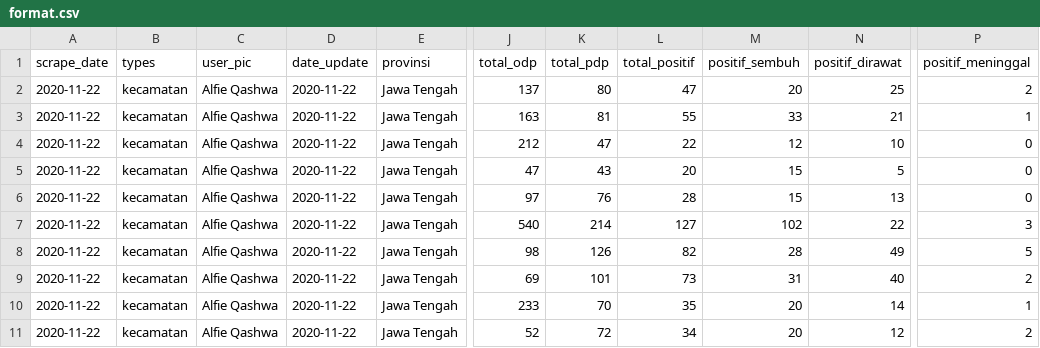
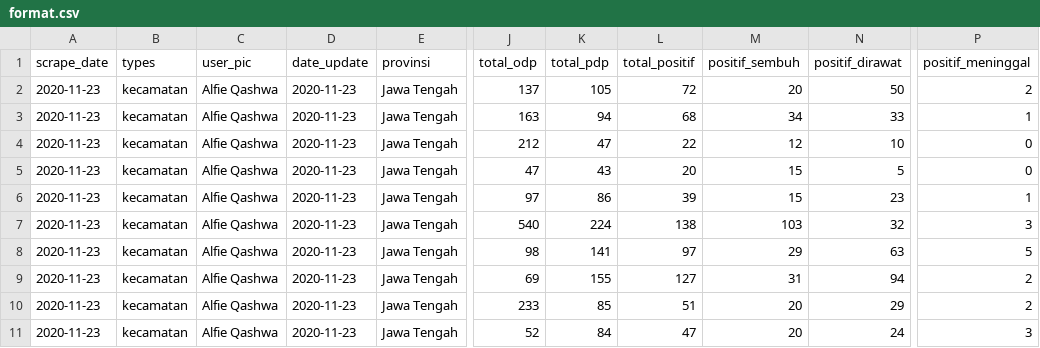
Before and after one commit to alfieqashwa/kominfo-pedulilindungi, a CSV file: JAWA_TENGAH/purbalingga/new/format.csv, drawn as a sheet; only a part is shown, gaps mark what is left out; the diff covers the shown part only; the diff names each change by its address in the sheet, - before the commit and + after, or states it on an @@ line.

```diff
--- a/JAWA_TENGAH/purbalingga/new/format.csv
+++ b/JAWA_TENGAH/purbalingga/new/format.csv
-A2:A11 (scrape_date): 2020-11-22
+A2:A11 (scrape_date): 2020-11-23
-D2:D11 (date_update): 2020-11-22
+D2:D11 (date_update): 2020-11-23
-K2 (total_pdp): 80
+K2 (total_pdp): 105
-L2 (total_positif): 47
+L2 (total_positif): 72
-N2 (positif_dirawat): 25
+N2 (positif_dirawat): 50
-K3 (total_pdp): 81
+K3 (total_pdp): 94
-L3 (total_positif): 55
+L3 (total_positif): 68
-M3 (positif_sembuh): 33
+M3 (positif_sembuh): 34
-N3 (positif_dirawat): 21
+N3 (positif_dirawat): 33
-K6 (total_pdp): 76
+K6 (total_pdp): 86
-L6 (total_positif): 28
+L6 (total_positif): 39
-N6 (positif_dirawat): 13
+N6 (positif_dirawat): 23
-P6 (positif_meninggal): 0
+P6 (positif_meninggal): 1
-K7 (total_pdp): 214
+K7 (total_pdp): 224
-L7 (total_positif): 127
+L7 (total_positif): 138
-M7 (positif_sembuh): 102
+M7 (positif_sembuh): 103
-N7 (positif_dirawat): 22
+N7 (positif_dirawat): 32
-K8 (total_pdp): 126
+K8 (total_pdp): 141
-L8 (total_positif): 82
+L8 (total_positif): 97
-M8 (positif_sembuh): 28
+M8 (positif_sembuh): 29
-N8 (positif_dirawat): 49
+N8 (positif_dirawat): 63
-K9 (total_pdp): 101
+K9 (total_pdp): 155
-L9 (total_positif): 73
+L9 (total_positif): 127
-N9 (positif_dirawat): 40
+N9 (positif_dirawat): 94
-K10 (total_pdp): 70
+K10 (total_pdp): 85
-L10 (total_positif): 35
+L10 (total_positif): 51
-N10 (positif_dirawat): 14
+N10 (positif_dirawat): 29
-P10 (positif_meninggal): 1
+P10 (positif_meninggal): 2
-K11 (total_pdp): 72
+K11 (total_pdp): 84
-L11 (total_positif): 34
+L11 (total_positif): 47
-N11 (positif_dirawat): 12
+N11 (positif_dirawat): 24
-P11 (positif_meninggal): 2
+P11 (positif_meninggal): 3
```
Also changed, not shown: 29 edited cells elsewhere in this file, JAWA_TENGAH/grobogan/new/format.csv, JAWA_TENGAH/kendal/new/format.csv, 10 other files.
